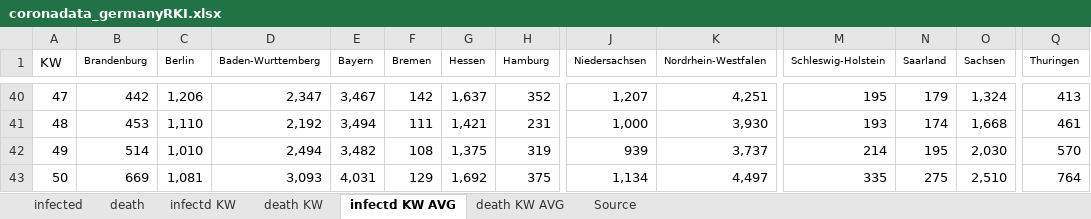
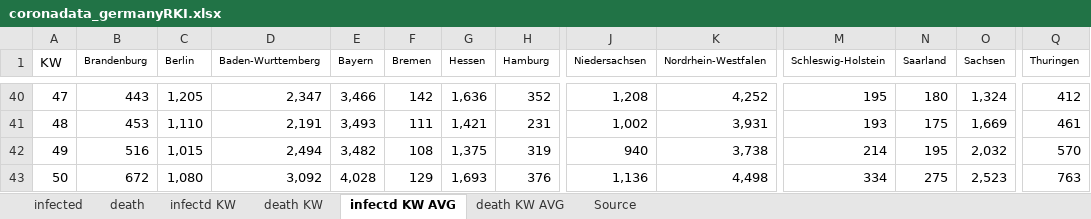
Before and after one commit to ChristophKrause/coronaDataHelper, an Excel workbook: src/CoronaDataHelper/CoronaDataHelper/res/coronadata_germanyRKI.xlsx, sheet infectd KW AVG, drawn as a sheet; only a part is shown, gaps mark what is left out; values as stored, in another font and other column widths than the file's, no borders; conditional formats not drawn; the diff covers the shown part only; the diff names each change by its address in the sheet, - before the commit and + after, or states it on an @@ line.

```diff
--- a/src/CoronaDataHelper/CoronaDataHelper/res/coronadata_germanyRKI.xlsx (sheet infectd KW AVG)
+++ b/src/CoronaDataHelper/CoronaDataHelper/res/coronadata_germanyRKI.xlsx (sheet infectd KW AVG)
-B40 (Brandenburg): 442
+B40 (Brandenburg): 443
-C40 (Berlin): 1,206
+C40 (Berlin): 1,205
-E40 (Bayern): 3,467
+E40 (Bayern): 3,466
-G40 (Hessen): 1,637
+G40 (Hessen): 1,636
-J40 (Niedersachsen): 1,207
+J40 (Niedersachsen): 1,208
-K40 (Nordrhein-Westfalen): 4,251
+K40 (Nordrhein-Westfalen): 4,252
-N40 (Saarland): 179
+N40 (Saarland): 180
-Q40 (Thuringen): 413
+Q40 (Thuringen): 412
-D41 (Baden-Wurttemberg): 2,192
+D41 (Baden-Wurttemberg): 2,191
-E41 (Bayern): 3,494
+E41 (Bayern): 3,493
-J41 (Niedersachsen): 1,000
+J41 (Niedersachsen): 1,002
-K41 (Nordrhein-Westfalen): 3,930
+K41 (Nordrhein-Westfalen): 3,931
-N41 (Saarland): 174
+N41 (Saarland): 175
-O41 (Sachsen): 1,668
+O41 (Sachsen): 1,669
-B42 (Brandenburg): 514
+B42 (Brandenburg): 516
-C42 (Berlin): 1,010
+C42 (Berlin): 1,015
-J42 (Niedersachsen): 939
+J42 (Niedersachsen): 940
-K42 (Nordrhein-Westfalen): 3,737
+K42 (Nordrhein-Westfalen): 3,738
-O42 (Sachsen): 2,030
+O42 (Sachsen): 2,032
-B43 (Brandenburg): 669
+B43 (Brandenburg): 672
-C43 (Berlin): 1,081
+C43 (Berlin): 1,080
-D43 (Baden-Wurttemberg): 3,093
+D43 (Baden-Wurttemberg): 3,092
-E43 (Bayern): 4,031
+E43 (Bayern): 4,028
-G43 (Hessen): 1,692
+G43 (Hessen): 1,693
-H43 (Hamburg): 375
+H43 (Hamburg): 376
-J43 (Niedersachsen): 1,134
+J43 (Niedersachsen): 1,136
-K43 (Nordrhein-Westfalen): 4,497
+K43 (Nordrhein-Westfalen): 4,498
-M43 (Schleswig-Holstein): 335
+M43 (Schleswig-Holstein): 334
-O43 (Sachsen): 2,510
+O43 (Sachsen): 2,523
-Q43 (Thuringen): 764
+Q43 (Thuringen): 763
```
Also changed, not shown: 13 added rows, 13 removed rows and 96 edited cells elsewhere in this sheet, sheet infected, sheet death, sheet infectd KW, sheet death KW, sheet death KW AVG, src/CoronaDataHelper/CoronaDataHelper/res/coronadata-JHUCSSE.xlsx, src/CoronaDataHelper/CoronaDataHelper/res/coronadata_germany.xlsx, 2 other files.
